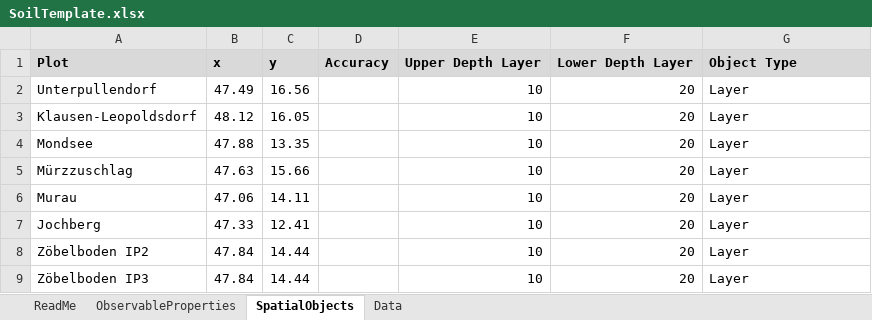
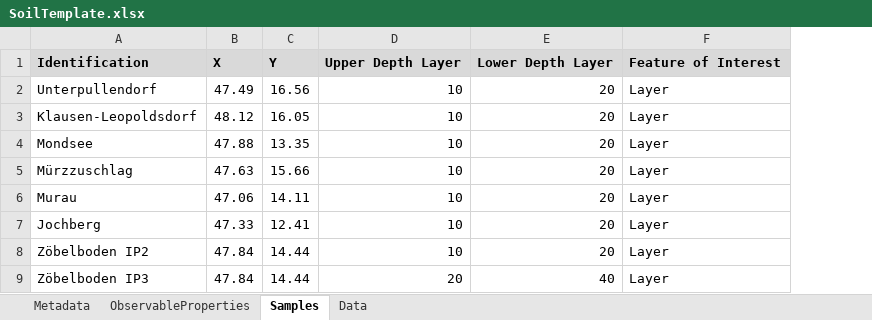
Before and after one commit to soilwise-he/soil-observation-data-encodings, an Excel workbook: SimpleCSV/SoilTemplate.xlsx, sheet Samples, drawn as a sheet; values as stored, in another font and other column widths than the file's, no borders; removed rows and columns are numbered as before the commit, all else as after; the diff names each change by its address in the sheet, - before the commit and + after, or states it on an @@ line.

Commit message:
update to be generic on sample/profile

```diff
--- a/SimpleCSV/SoilTemplate.xlsx (sheet Samples)
+++ b/SimpleCSV/SoilTemplate.xlsx (sheet Samples)
-sheet tab: ReadMe
+sheet tab: Metadata
-sheet tab: SpatialObjects
+sheet tab: Samples
-column D, empty
-row 1: Plot | x | y | Accuracy | Upper Depth Layer | Lower Depth Layer | Object Type
+row 1: Identification | X | Y | Upper Depth Layer | Lower Depth Layer | Feature of Interest
-D9: 10
+D9: 20
-E9: 20
+E9: 40
```
Also changed, not shown: sheet Metadata, sheet ObservableProperties, sheet Data, 1 other file.
